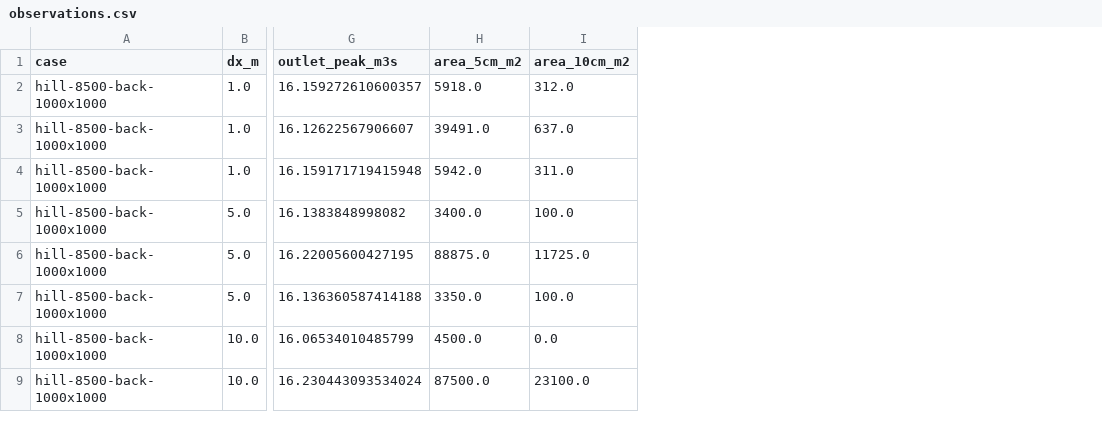
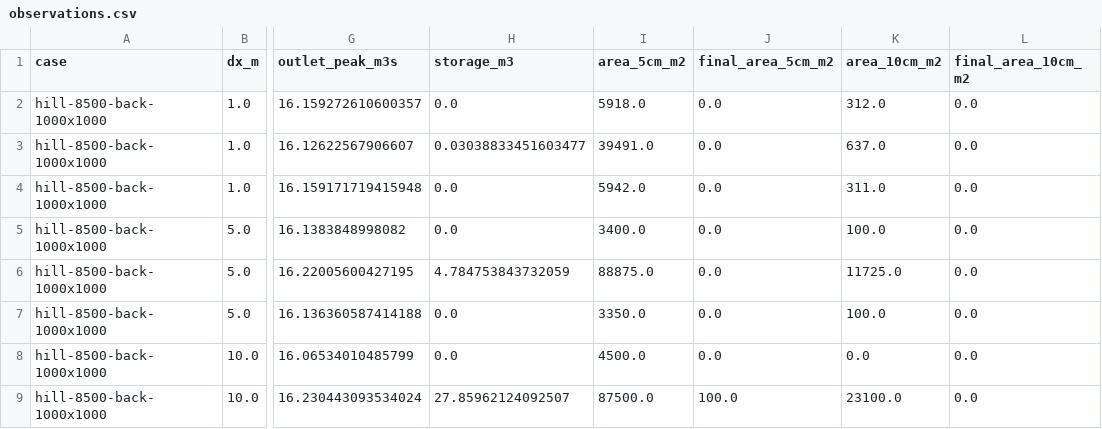
Before and after one commit to Lincoln-Environmental/floodwarp, a CSV file: research/floodwarp_methods_paper/supplementary/native_grid_extent/observations.csv, drawn as a sheet; only a part is shown, gaps mark what is left out; the diff names each change by its address in the sheet, - before the commit and + after, or states it on an @@ line.

Commit message:
Compare maximum flood extent with surface water remaining after recession

```diff
--- a/research/floodwarp_methods_paper/supplementary/native_grid_extent/observations.csv
+++ b/research/floodwarp_methods_paper/supplementary/native_grid_extent/observations.csv
+column H (storage_m3), rows 2-9: 0.0 | 0.03038833451603477 | 0.0 | 0.0 | 4.784753843732059 | 0.0 | 0.0 | 27.85962124092507
+column J (final_area_5cm_m2), rows 2-9: 0.0 | 0.0 | 0.0 | 0.0 | 0.0 | 0.0 | 0.0 | 100.0
+column L (final_area_10cm_m2), rows 2-9: all 0.0
```
Also changed, not shown: 40 other files.
